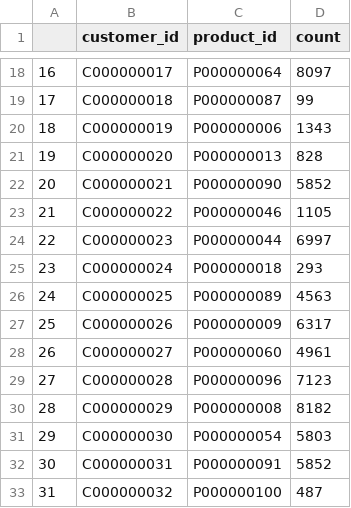
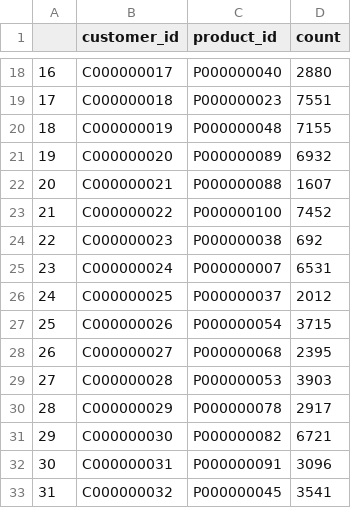
Before and after one commit to rucnyz/Database-back-end, a CSV file: fake_data/insert_cart.csv, drawn as a sheet; only a part is shown, gaps mark what is left out; the diff covers the shown part only.

```diff
--- a/fake_data/insert_cart.csv
+++ b/fake_data/insert_cart.csv
@@ -18,16 +18,16 @@
-16,C000000017,P000000064,8097
-17,C000000018,P000000087,99
-18,C000000019,P000000006,1343
-19,C000000020,P000000013,828
-20,C000000021,P000000090,5852
-21,C000000022,P000000046,1105
-22,C000000023,P000000044,6997
-23,C000000024,P000000018,293
-24,C000000025,P000000089,4563
-25,C000000026,P000000009,6317
-26,C000000027,P000000060,4961
-27,C000000028,P000000096,7123
-28,C000000029,P000000008,8182
-29,C000000030,P000000054,5803
-30,C000000031,P000000091,5852
-31,C000000032,P000000100,487
+16,C000000017,P000000040,2880
+17,C000000018,P000000023,7551
+18,C000000019,P000000048,7155
+19,C000000020,P000000089,6932
+20,C000000021,P000000088,1607
+21,C000000022,P000000100,7452
+22,C000000023,P000000038,692
+23,C000000024,P000000007,6531
+24,C000000025,P000000037,2012
+25,C000000026,P000000054,3715
+26,C000000027,P000000068,2395
+27,C000000028,P000000053,3903
+28,C000000029,P000000078,2917
+29,C000000030,P000000082,6721
+30,C000000031,P000000091,3096
+31,C000000032,P000000045,3541
```
Also changed, not shown: 168 edited cells elsewhere in this file, fake_data/insert_orders.csv, fake_data/insert_supplier.csv, 1 other file.
